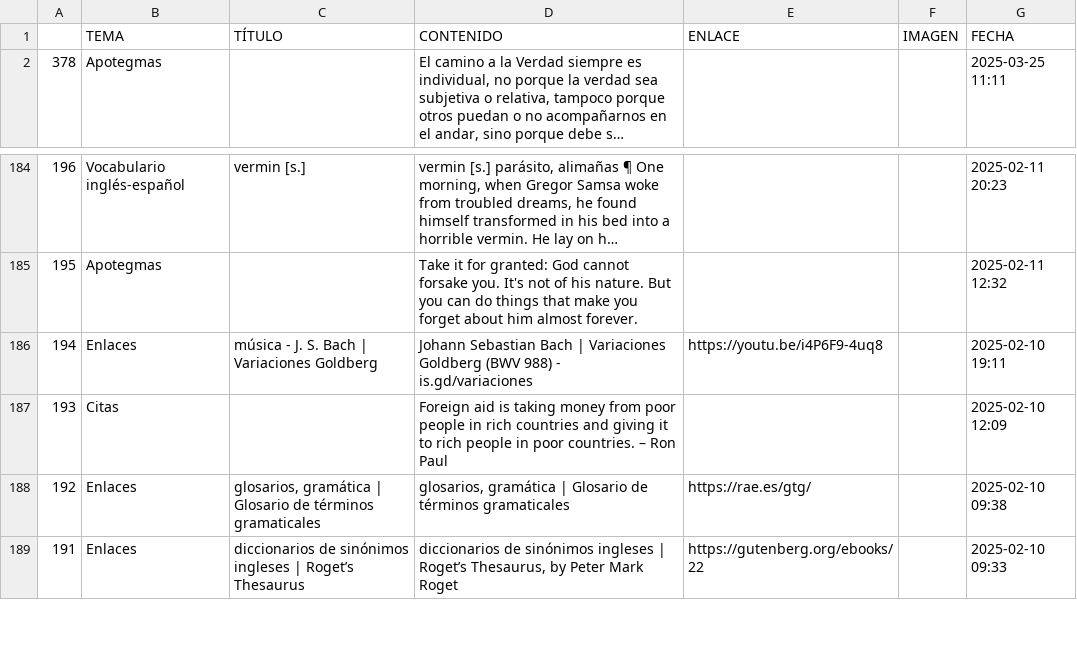
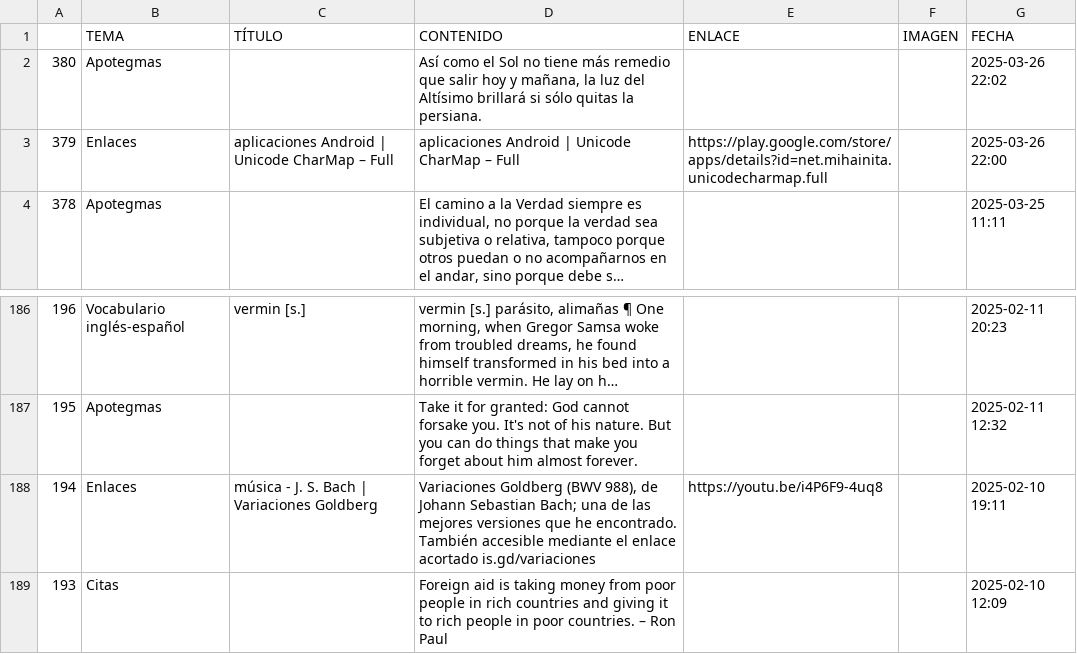
Before and after one commit to jucardus/jucardus.github.io, a CSV file: base.csv, drawn as a sheet; only a part is shown, gaps mark what is left out; the shorter side is filled out with more unchanged rows; long unchanged cells end in …; addresses are those after the commit; the diff names each change by its address in the sheet, - before the commit and + after, or states it on an @@ line.

```diff
--- a/base.csv
+++ b/base.csv
+row 2: 380 | Apotegmas |  | Así como el Sol no tiene más remedio que salir hoy y mañana, la luz del Altísimo brillará si sólo quitas la persiana. |  |  | 2025-03-26 22:02
+row 3: 379 | Enlaces | aplicaciones Android | Unicode CharMap – Full | aplicaciones Android | Unicode CharMap – Full | https://play.google.com/store/apps/details?id=net.mihainita.unicodecharmap.full |  | 2025-03-26 22:00
-D188 (CONTENIDO): Johann Sebastian Bach | Variaciones Goldberg (BWV 988) - is.gd/variaciones
+D188 (CONTENIDO): Variaciones Goldberg (BWV 988), de Johann Sebastian Bach; una de las mejores versiones que he encontrado. También accesible mediante el enlace acortado is.gd/variaciones
```
Also changed, not shown: 1 other file.
